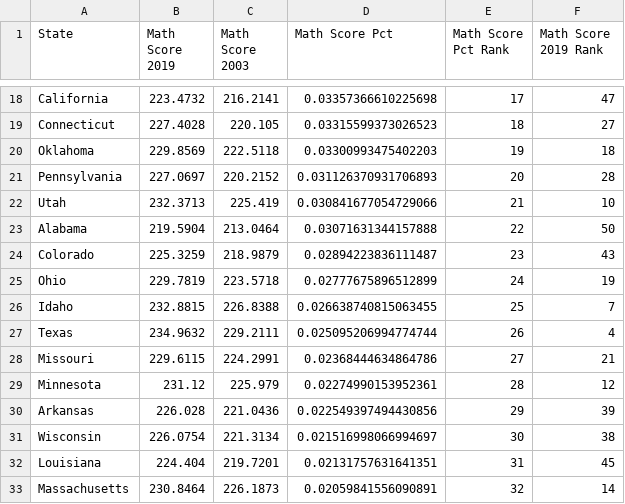
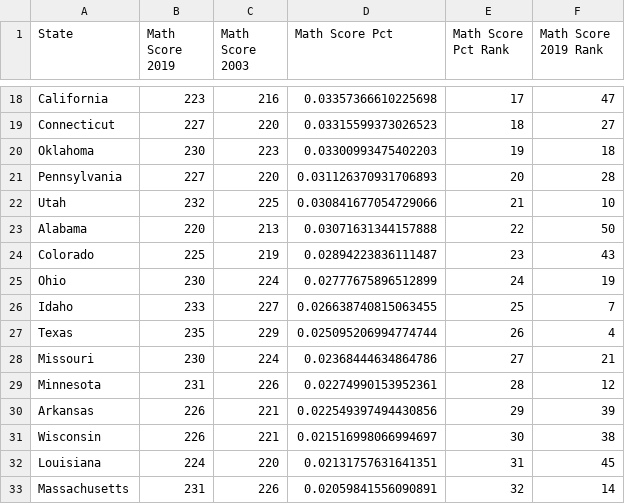
Before and after one commit to jordancampbell23/spending_spotlight_paper, a CSV file: body/naep/low_income_naep_math_4_table.csv, drawn as a sheet; only a part is shown, gaps mark what is left out; the diff covers the shown part only; the diff names each change by its address in the sheet, - before the commit and + after, or states it on an @@ line.

```diff
--- a/body/naep/low_income_naep_math_4_table.csv
+++ b/body/naep/low_income_naep_math_4_table.csv
-B18 (Math Score 2019): 223.4732
+B18 (Math Score 2019): 223
-C18 (Math Score 2003): 216.2141
+C18 (Math Score 2003): 216
-B19 (Math Score 2019): 227.4028
+B19 (Math Score 2019): 227
-C19 (Math Score 2003): 220.105
+C19 (Math Score 2003): 220
-B20 (Math Score 2019): 229.8569
+B20 (Math Score 2019): 230
-C20 (Math Score 2003): 222.5118
+C20 (Math Score 2003): 223
-B21 (Math Score 2019): 227.0697
+B21 (Math Score 2019): 227
-C21 (Math Score 2003): 220.2152
+C21 (Math Score 2003): 220
-B22 (Math Score 2019): 232.3713
+B22 (Math Score 2019): 232
-C22 (Math Score 2003): 225.419
+C22 (Math Score 2003): 225
-B23 (Math Score 2019): 219.5904
+B23 (Math Score 2019): 220
-C23 (Math Score 2003): 213.0464
+C23 (Math Score 2003): 213
-B24 (Math Score 2019): 225.3259
+B24 (Math Score 2019): 225
-C24 (Math Score 2003): 218.9879
+C24 (Math Score 2003): 219
-B25 (Math Score 2019): 229.7819
+B25 (Math Score 2019): 230
-C25 (Math Score 2003): 223.5718
+C25 (Math Score 2003): 224
-B26 (Math Score 2019): 232.8815
+B26 (Math Score 2019): 233
-C26 (Math Score 2003): 226.8388
+C26 (Math Score 2003): 227
-B27 (Math Score 2019): 234.9632
+B27 (Math Score 2019): 235
-C27 (Math Score 2003): 229.2111
+C27 (Math Score 2003): 229
-B28 (Math Score 2019): 229.6115
+B28 (Math Score 2019): 230
-C28 (Math Score 2003): 224.2991
+C28 (Math Score 2003): 224
-B29 (Math Score 2019): 231.12
+B29 (Math Score 2019): 231
-C29 (Math Score 2003): 225.979
+C29 (Math Score 2003): 226
-B30 (Math Score 2019): 226.028
+B30 (Math Score 2019): 226
-C30 (Math Score 2003): 221.0436
+C30 (Math Score 2003): 221
-B31 (Math Score 2019): 226.0754
+B31 (Math Score 2019): 226
-C31 (Math Score 2003): 221.3134
+C31 (Math Score 2003): 221
-B32 (Math Score 2019): 224.404
+B32 (Math Score 2019): 224
-C32 (Math Score 2003): 219.7201
+C32 (Math Score 2003): 220
-B33 (Math Score 2019): 230.8464
+B33 (Math Score 2019): 231
-C33 (Math Score 2003): 226.1873
+C33 (Math Score 2003): 226
```
Also changed, not shown: 70 edited cells elsewhere in this file, body/naep/low_income_naep_math_8_table.csv, body/naep/low_income_naep_reading_4_table.csv, 1 other file.
